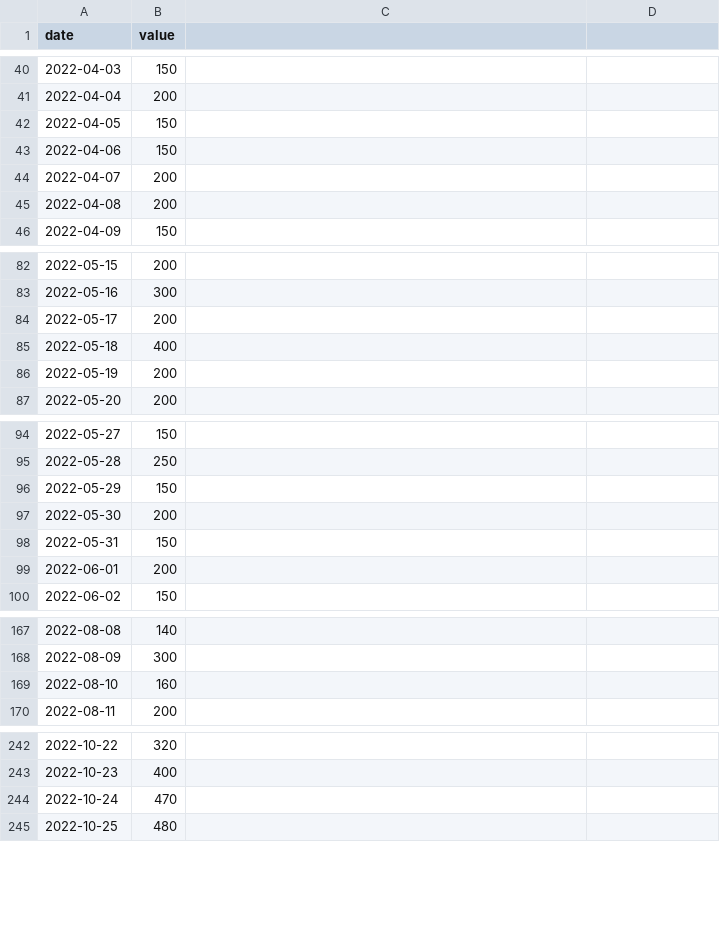
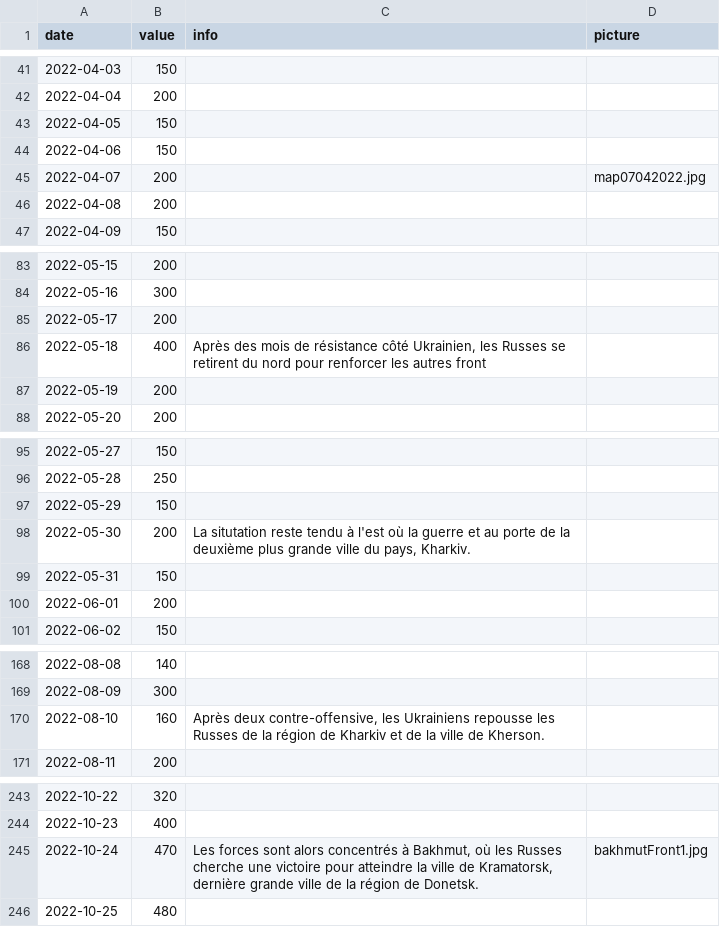
Before and after one commit to VincentDubuis/VisualDon_Projet_VincentDubuis, a CSV file: public/donnee/data.csv, drawn as a sheet; only a part is shown, gaps mark what is left out; the diff covers the shown part only.

```diff
--- a/public/donnee/data.csv
+++ b/public/donnee/data.csv
@@ -1 +1 @@
-date,value
+date,value,info,picture
@@ -43,3 +44,3 @@ date,value
 2022-04-06,150
-2022-04-07,200
+2022-04-07,200,,"map07042022.jpg"
 2022-04-08,200
@@ -84,3 +85,3 @@ date,value
 2022-05-17,200
-2022-05-18,400
+2022-05-18,400,"Après des mois de résistance côté Ukrainien, les Russes se retirent du nord pour renforcer les autres front"
 2022-05-19,200
@@ -96,3 +97,3 @@ date,value
 2022-05-29,150
-2022-05-30,200
+2022-05-30,200,"La situtation reste tendu à l'est où la guerre et au porte de la deuxième plus grande ville du pays, Kharkiv."
 2022-05-31,150
@@ -168,3 +169,3 @@ date,value
 2022-08-09,300
-2022-08-10,160
+2022-08-10,160,"Après deux contre-offensive, les Ukrainiens repousse les Russes de la région de Kharkiv et de la ville de Kherson."
 2022-08-11,200
@@ -243,3 +244,3 @@ date,value
 2022-10-23,400
-2022-10-24,470
+2022-10-24,470,"Les forces sont alors concentrés à Bakhmut, où les Russes cherche une victoire pour atteindre la ville de Kramatorsk, dernière grande ville de la région de Donetsk.","bakhmutFront1.jpg"
 2022-10-25,480
```
Also changed, not shown: 1 added row and 30 edited cells elsewhere in this file, 23 other files.
